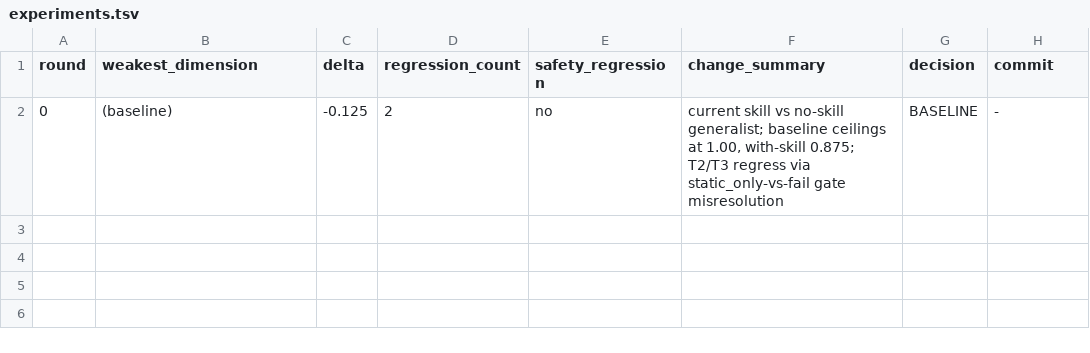
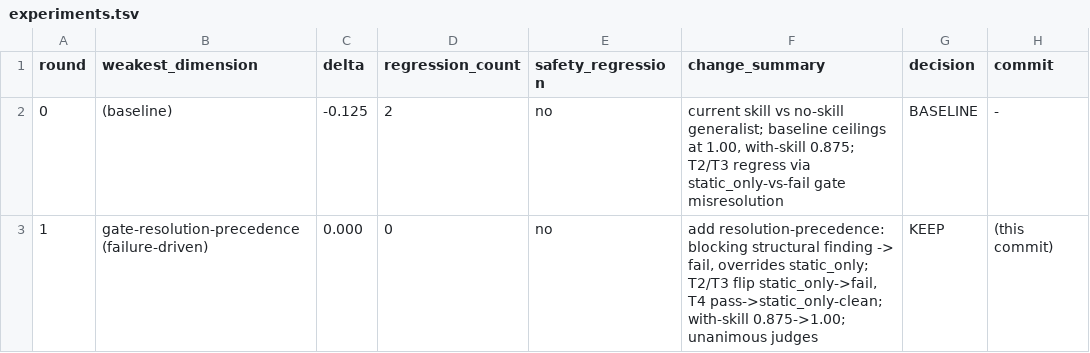
Before and after one commit to Maitreya001-AI/skillwise, a TSV file: .improve-run/experiments.tsv, drawn as a sheet.

Commit message:
evolve: gate resolution-precedence in evaluate-skill (blocking structural -> fail overrides static_only); removes r0 negative transfer, with-skill 0.875->1.00

```diff
--- a/.improve-run/experiments.tsv
+++ b/.improve-run/experiments.tsv
@@ -2 +2,2 @@ round	weakest_dimension	delta	regression_count	safety_regression	change_summary
 0	(baseline)	-0.125	2	no	current skill vs no-skill generalist; baseline ceilings at 1.00, with-skill 0.875; T2/T3 regress via static_only-vs-fail gate misresolution	BASELINE	-
+1	gate-resolution-precedence (failure-driven)	0.000	0	no	add resolution-precedence: blocking structural finding -> fail, overrides static_only; T2/T3 flip static_only->fail, T4 pass->static_only-clean; with-skill 0.875->1.00; unanimous judges	KEEP	(this commit)
```
Also changed, not shown: 3 other files.
